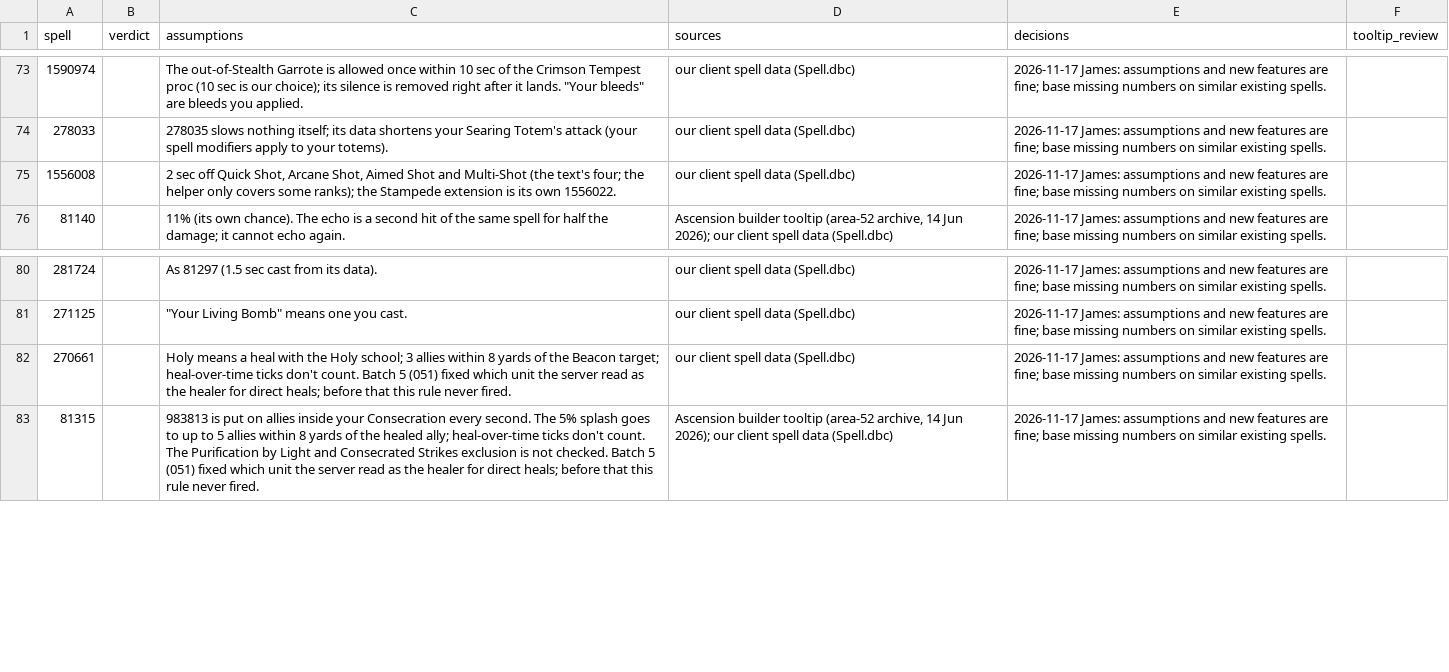
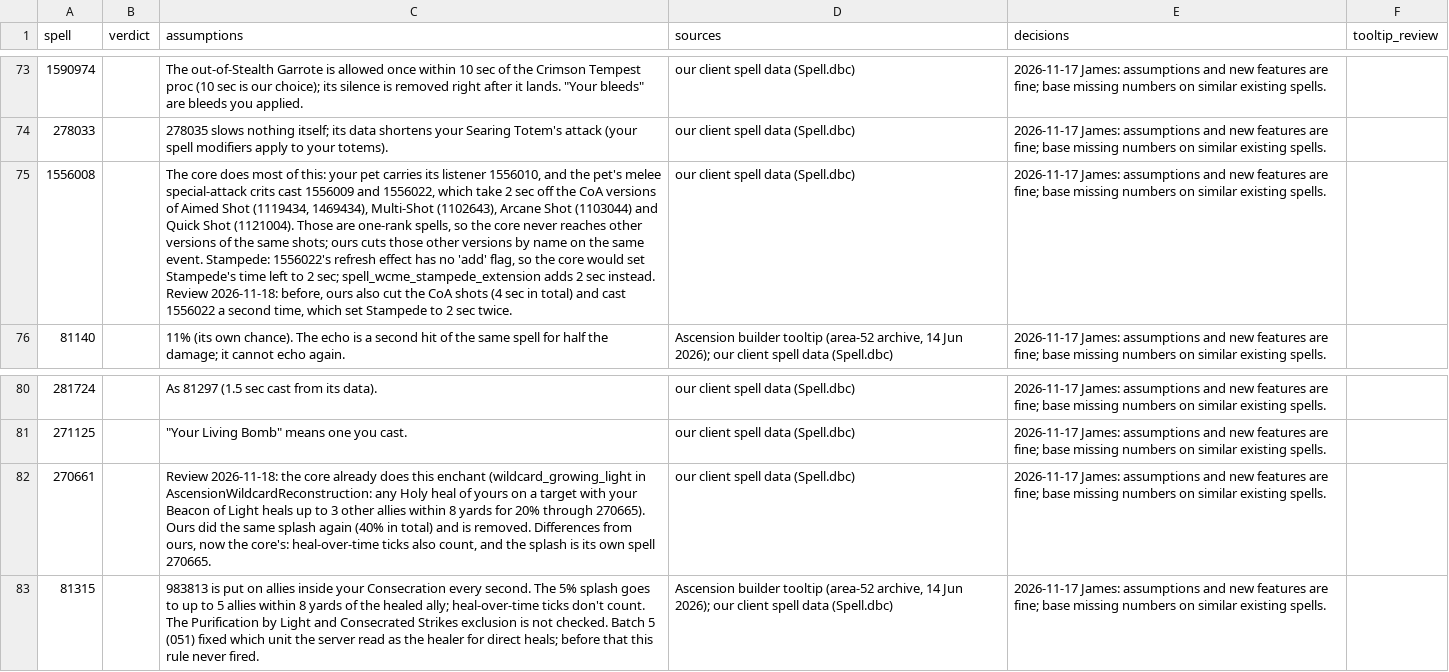
Before and after one commit to JaTynan/coa-wildcard-mystic, a CSV file: enchants/epic-notes.csv, drawn as a sheet; only a part is shown, gaps mark what is left out; the diff names each change by its address in the sheet, - before the commit and + after, or states it on an @@ line.

```diff
--- a/enchants/epic-notes.csv
+++ b/enchants/epic-notes.csv
-C75 (assumptions): 2 sec off Quick Shot, Arcane Shot, Aimed Shot and Multi-Shot (the text's four; the helper only covers some ranks); the Stampede extension is its own 1556022.
+C75 (assumptions): The core does most of this: your pet carries its listener 1556010, and the pet's melee special-attack crits cast 1556009 and 1556022, which take 2 sec off the CoA versions of Aimed Shot (1119434, 1469434), Multi-Shot (1102643), Arcane Shot (1103044) and Quick Shot (1121004). Those are one-rank spells, so the core never reaches other versions of the same shots; ours cuts those other versions by name on the same event. Stampede: 1556022's refresh effect has no 'add' flag, so the core would set Stampede's time left to 2 sec; spell_wcme_stampede_extension adds 2 sec instead. Review 2026-11-18: before, ours also cut the CoA shots (4 sec in total) and cast 1556022 a second time, which set Stampede to 2 sec twice.
-C82 (assumptions): Holy means a heal with the Holy school; 3 allies within 8 yards of the Beacon target; heal-over-time ticks don't count. Batch 5 (051) fixed which unit the server read as the healer for direct heals; before that this rule never fired.
+C82 (assumptions): Review 2026-11-18: the core already does this enchant (wildcard_growing_light in AscensionWildcardReconstruction: any Holy heal of yours on a target with your Beacon of Light heals up to 3 other allies within 8 yards for 20% through 270665). Ours did the same splash again (40% in total) and is removed. Differences from ours, now the core's: heal-over-time ticks also count, and the splash is its own spell 270665.
```
Also changed, not shown: enchants/core-overlap-review.csv, enchants/test-checklist.csv, 5 other files.
